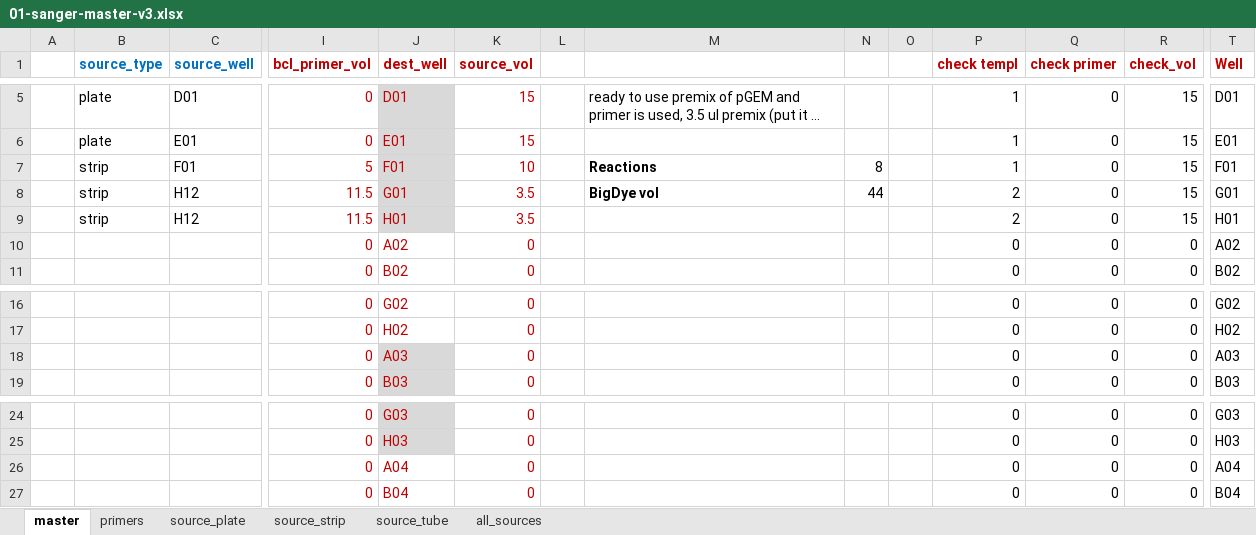
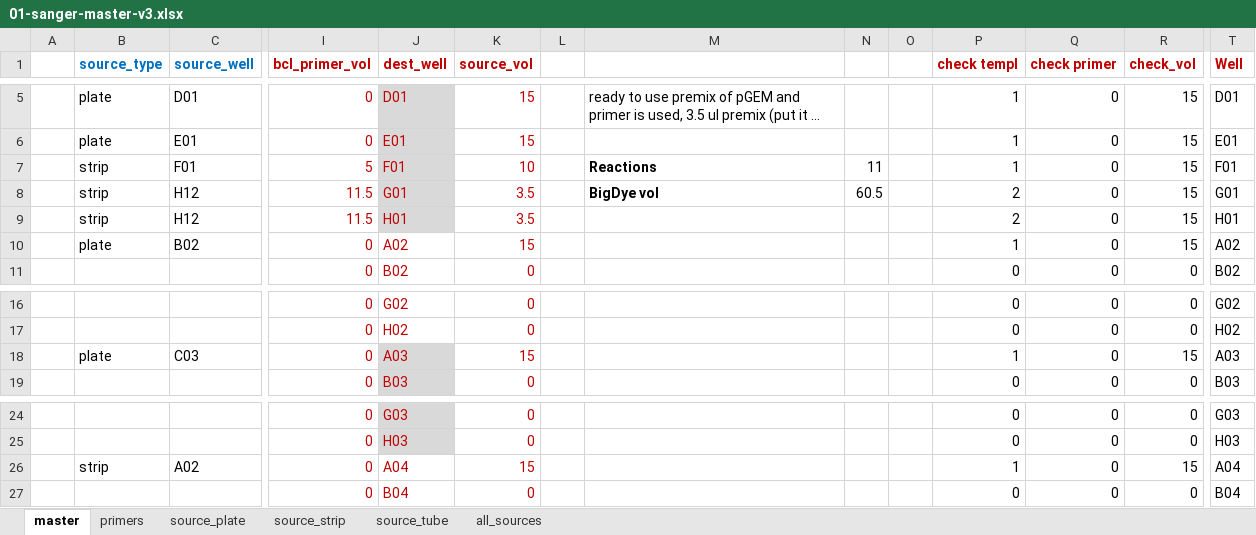
Before and after one commit to angelovangel/opentrons, an Excel workbook: templates/01-sanger-master-v3.xlsx, sheet master, drawn as a sheet; only a part is shown, gaps mark what is left out; long unchanged cells end in …; values as stored, in another font and other column widths than the file's, no borders; conditional formats not drawn; removed rows and columns are numbered as before the commit, all else as after; rows hold the shown columns only; the diff names each change by its address in the sheet, - before the commit and + after, or states it on an @@ line.

Commit message:
implement master mix distribution, update messages

```diff
--- a/templates/01-sanger-master-v3.xlsx (sheet master)
+++ b/templates/01-sanger-master-v3.xlsx (sheet master)
-N7: 8
+N7: 11
-N8: 44
+N8: 60.5
-row 10:  |  |  | 0 | A02 | 0 |  |  |  |  | 0 | 0 | 0 | A02
+row 10:  | plate | B02 | 0 | A02 | 15 |  |  |  |  | 1 | 0 | 15 | A02
-row 18:  |  |  | 0 | A03 | 0 |  |  |  |  | 0 | 0 | 0 | A03
+row 18:  | plate | C03 | 0 | A03 | 15 |  |  |  |  | 1 | 0 | 15 | A03
-row 26:  |  |  | 0 | A04 | 0 |  |  |  |  | 0 | 0 | 0 | A04
+row 26:  | strip | A02 | 0 | A04 | 15 |  |  |  |  | 1 | 0 | 15 | A04
```
Also changed, not shown: sheet all_sources, sheet source_plate, sheet source_strip, 1 other file.
